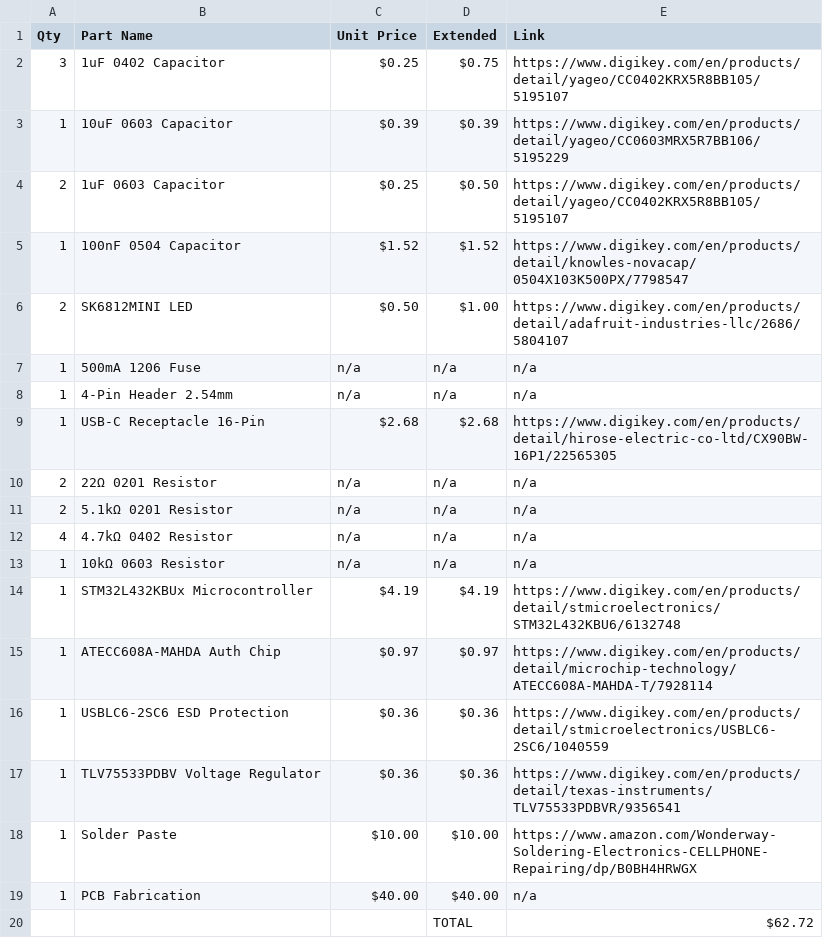
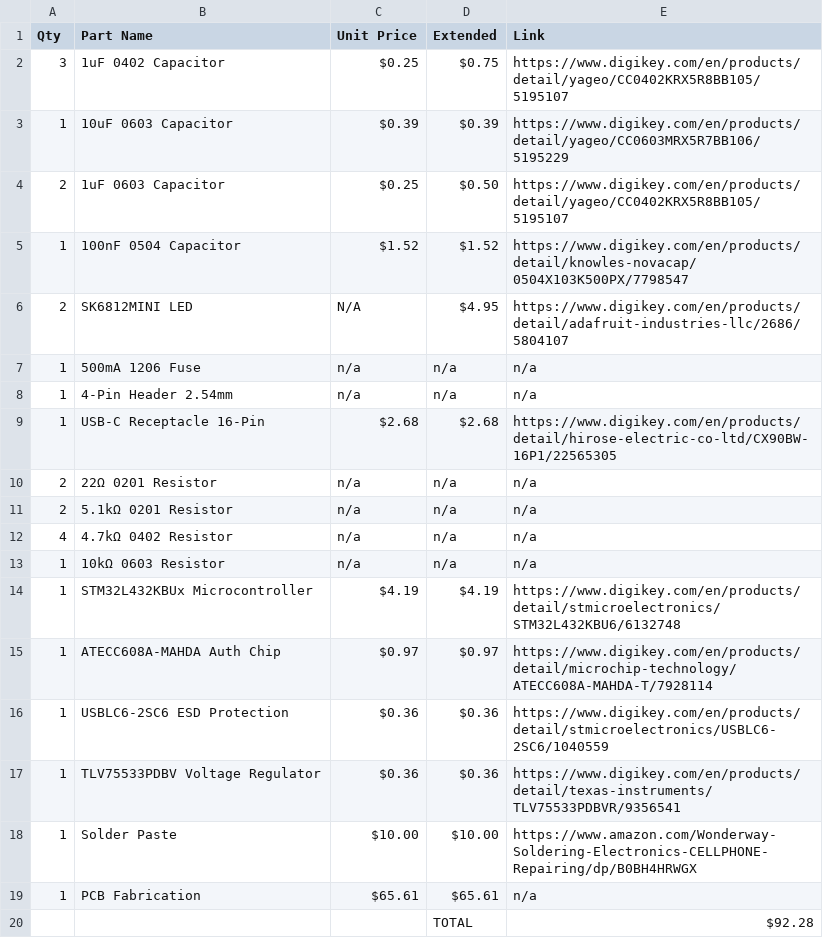
Before and after one commit to Veracles-Hackclub/Verakey, a CSV file: bom.csv, drawn as a sheet.

Commit message:
Update bom.csv

```diff
--- a/bom.csv
+++ b/bom.csv
@@ -5,3 +5,3 @@ Qty,Part Name,Unit Price,Extended,Link
 1,100nF 0504 Capacitor,$1.52,$1.52,https://www.digikey.com/en/products/detail/knowles-novacap/0504X103K500PX/7798547
-2,SK6812MINI LED,$0.50,$1.00,https://www.digikey.com/en/products/detail/adafruit-industries-llc/2686/5804107
+2,SK6812MINI LED,N/A,$4.95,https://www.digikey.com/en/products/detail/adafruit-industries-llc/2686/5804107
 1,500mA 1206 Fuse,n/a,n/a,n/a
@@ -18,3 +18,3 @@ Qty,Part Name,Unit Price,Extended,Link
 1,Solder Paste,$10.00,$10.00,https://www.amazon.com/Wonderway-Soldering-Electronics-CELLPHONE-Repairing/dp/B0BH4HRWGX
-1,PCB Fabrication,$40.00,$40.00,n/a
-,,,TOTAL,$62.72
+1,PCB Fabrication,$65.61,$65.61,n/a
+,,,TOTAL,$92.28
```
